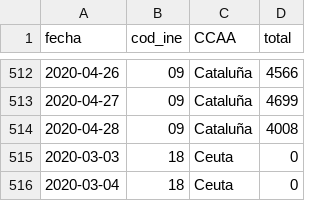
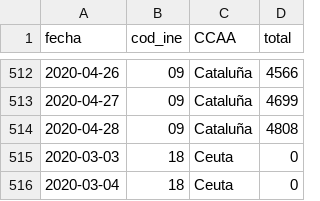
Before and after one commit to nava17490/PowerBI_Covid, a CSV file: Sources/ccaa_covid19_fallecidos_long.csv, drawn as a sheet; only a part is shown, gaps mark what is left out.

Commit message:
Automatic daily update of data

```diff
--- a/Sources/ccaa_covid19_fallecidos_long.csv
+++ b/Sources/ccaa_covid19_fallecidos_long.csv
@@ -513,3 +513,3 @@ fecha,cod_ine,CCAA,total
 2020-04-27,09,Cataluña,4699
-2020-04-28,09,Cataluña,4008
+2020-04-28,09,Cataluña,4808
 2020-03-03,18,Ceuta,0
```
